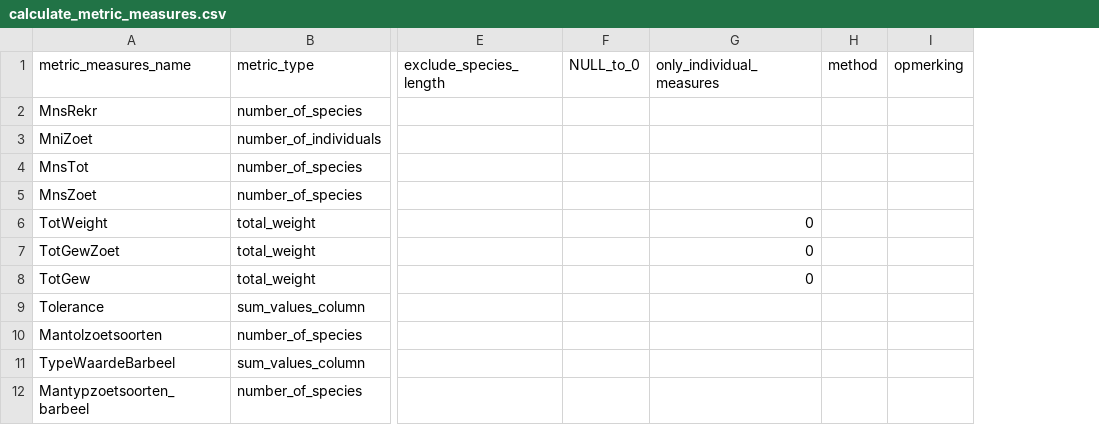
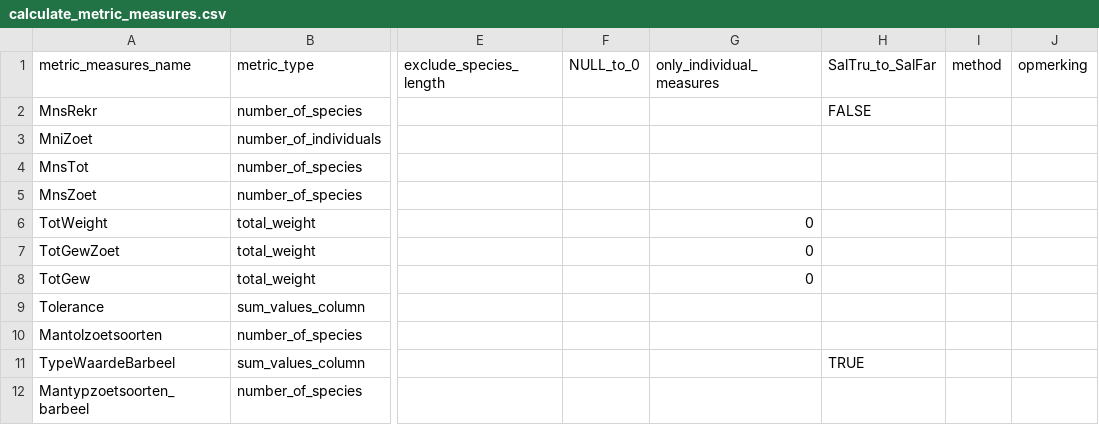
Before and after one commit to inbo/EQRfishes, a CSV file: inst/extdata/calculate_metric_measures.csv, drawn as a sheet; only a part is shown, gaps mark what is left out; the diff names each change by its address in the sheet, - before the commit and + after, or states it on an @@ line.

Commit message:
treat SAL.FAR. and SAL.TRU. as one or two species

```diff
--- a/inst/extdata/calculate_metric_measures.csv
+++ b/inst/extdata/calculate_metric_measures.csv
+column H (SalTru_to_SalFar), rows 2-11: FALSE |  |  |  |  |  |  |  |  | TRUE
```
Also changed, not shown: 4 other files.
